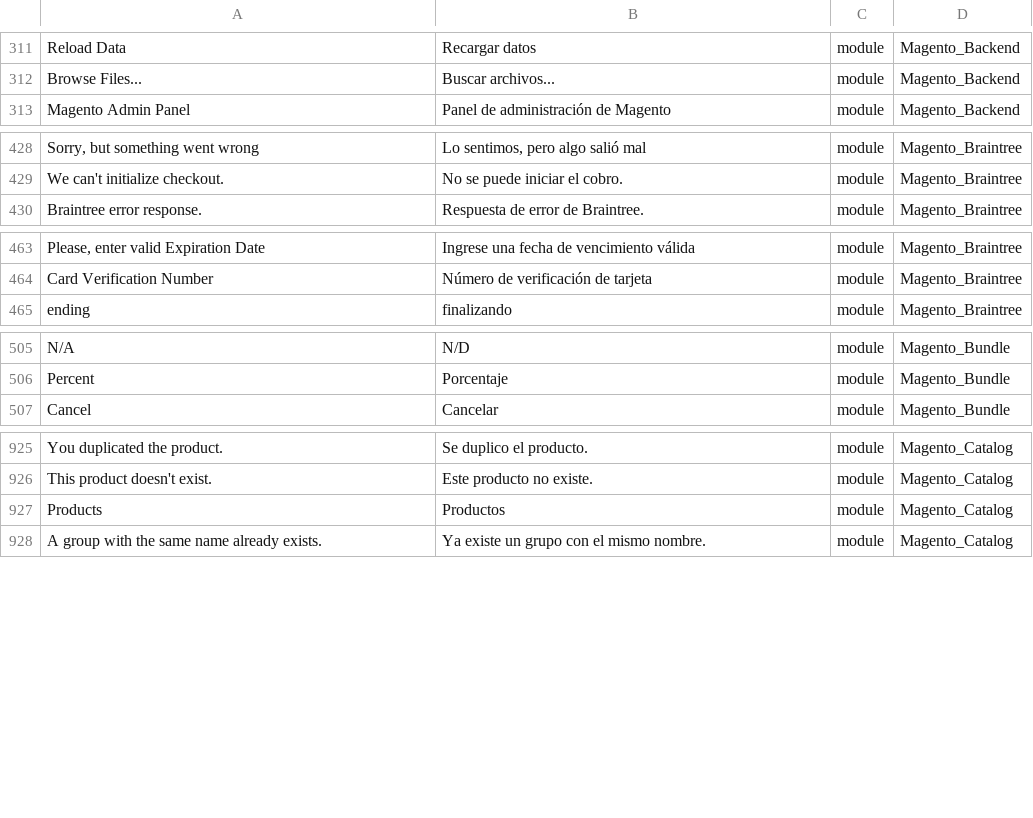
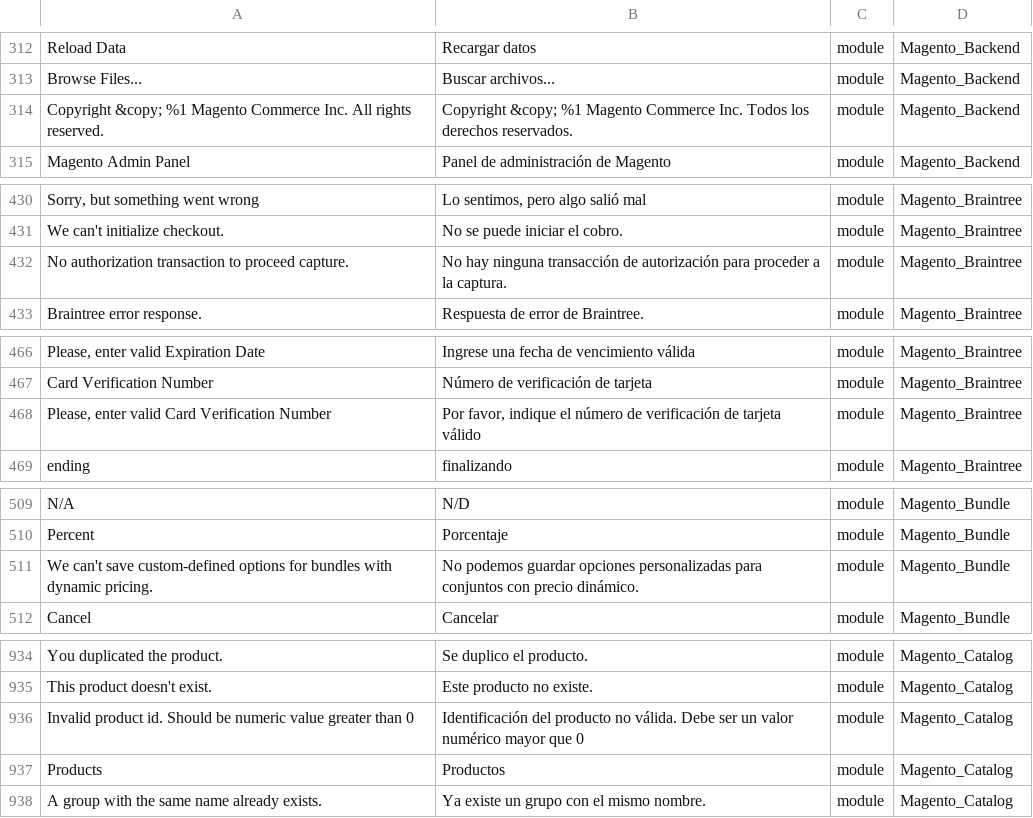
Before and after one commit to onestic/language_es_es, a CSV file: es_ES.csv, drawn as a sheet; only a part is shown, gaps mark what is left out; the diff covers the shown part only; the diff names each change by its address in the sheet, - before the commit and + after, or states it on an @@ line.

```diff
--- a/es_ES.csv
+++ b/es_ES.csv
+row 314: Copyright &copy; %1 Magento Commerce Inc. All rights reserved. | Copyright &copy; %1 Magento Commerce Inc. Todos los derechos reservados. | module | Magento_Backend
+row 432: No authorization transaction to proceed capture. | No hay ninguna transacción de autorización para proceder a la captura. | module | Magento_Braintree
+row 468: Please, enter valid Card Verification Number | Por favor, indique el número de verificación de tarjeta válido | module | Magento_Braintree
+row 511: We can't save custom-defined options for bundles with dynamic pricing. | No podemos guardar opciones personalizadas para conjuntos con precio dinámico. | module | Magento_Bundle
+row 936: Invalid product id. Should be numeric value greater than 0 | Identificación del producto no válida. Debe ser un valor numérico mayor que 0 | module | Magento_Catalog
```
Also changed, not shown: 14 added rows elsewhere in this file, 1 other file.
